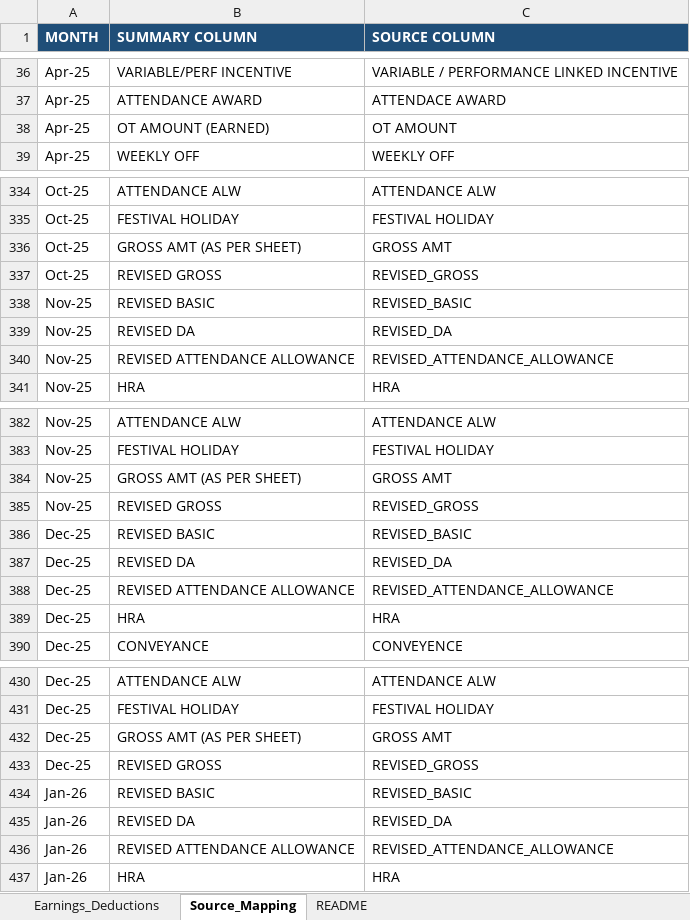
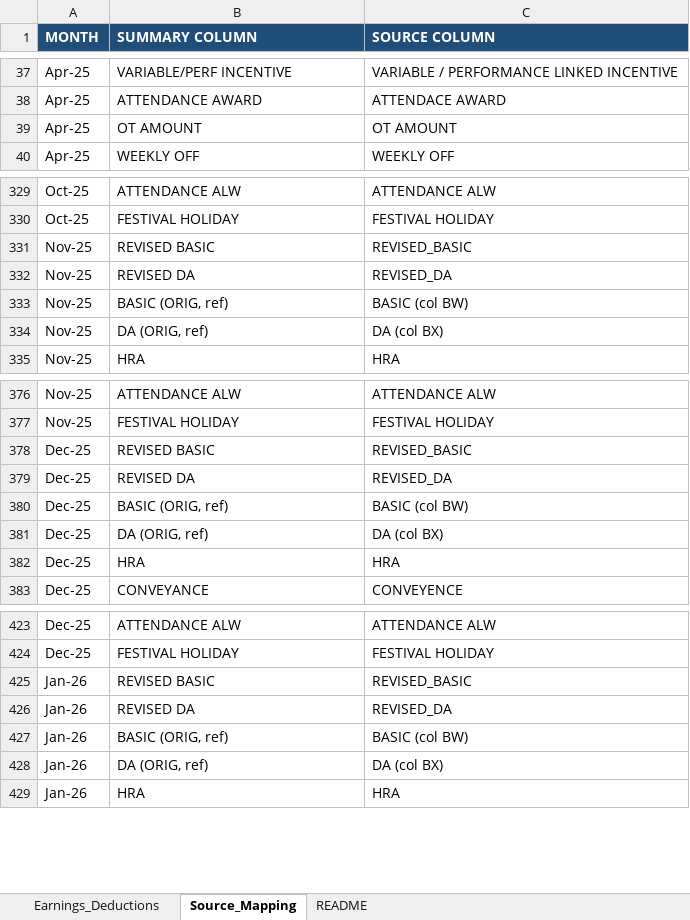
Before and after one commit to dineshshantisharma1969-web/anthropic-finance, an Excel workbook: docs/salary-monthly-summary-fy2025-26/Earnings_Deductions_Summary_FY2025-26.xlsx, sheet Source_Mapping, drawn as a sheet; only a part is shown, gaps mark what is left out; values as stored, in another font and other column widths than the file's, no borders; removed rows and columns are numbered as before the commit, all else as after; the diff covers the shown part only; the diff names each change by its address in the sheet, - before the commit and + after, or states it on an @@ line.

```diff
--- a/docs/salary-monthly-summary-fy2025-26/Earnings_Deductions_Summary_FY2025-26.xlsx (sheet Source_Mapping)
+++ b/docs/salary-monthly-summary-fy2025-26/Earnings_Deductions_Summary_FY2025-26.xlsx (sheet Source_Mapping)
-B39 (SUMMARY COLUMN): OT AMOUNT (EARNED)
+B39 (SUMMARY COLUMN): OT AMOUNT
-row 336: Oct-25 | GROSS AMT (AS PER SHEET) | GROSS AMT
-row 337: Oct-25 | REVISED GROSS | REVISED_GROSS
-B333 (SUMMARY COLUMN): REVISED ATTENDANCE ALLOWANCE
+B333 (SUMMARY COLUMN): BASIC (ORIG, ref)
-C333 (SOURCE COLUMN): REVISED_ATTENDANCE_ALLOWANCE
+C333 (SOURCE COLUMN): BASIC (col BW)
+row 334: Nov-25 | DA (ORIG, ref) | DA (col BX)
-row 384: Nov-25 | GROSS AMT (AS PER SHEET) | GROSS AMT
-row 385: Nov-25 | REVISED GROSS | REVISED_GROSS
-B380 (SUMMARY COLUMN): REVISED ATTENDANCE ALLOWANCE
+B380 (SUMMARY COLUMN): BASIC (ORIG, ref)
-C380 (SOURCE COLUMN): REVISED_ATTENDANCE_ALLOWANCE
+C380 (SOURCE COLUMN): BASIC (col BW)
+row 381: Dec-25 | DA (ORIG, ref) | DA (col BX)
-row 432: Dec-25 | GROSS AMT (AS PER SHEET) | GROSS AMT
-row 433: Dec-25 | REVISED GROSS | REVISED_GROSS
-B427 (SUMMARY COLUMN): REVISED ATTENDANCE ALLOWANCE
+B427 (SUMMARY COLUMN): BASIC (ORIG, ref)
-C427 (SOURCE COLUMN): REVISED_ATTENDANCE_ALLOWANCE
+C427 (SOURCE COLUMN): BASIC (col BW)
+row 428: Jan-26 | DA (ORIG, ref) | DA (col BX)
```
Also changed, not shown: 9 added rows, 18 removed rows and 29 edited cells elsewhere in this sheet, sheet Earnings_Deductions, sheet README, 2 other files.
